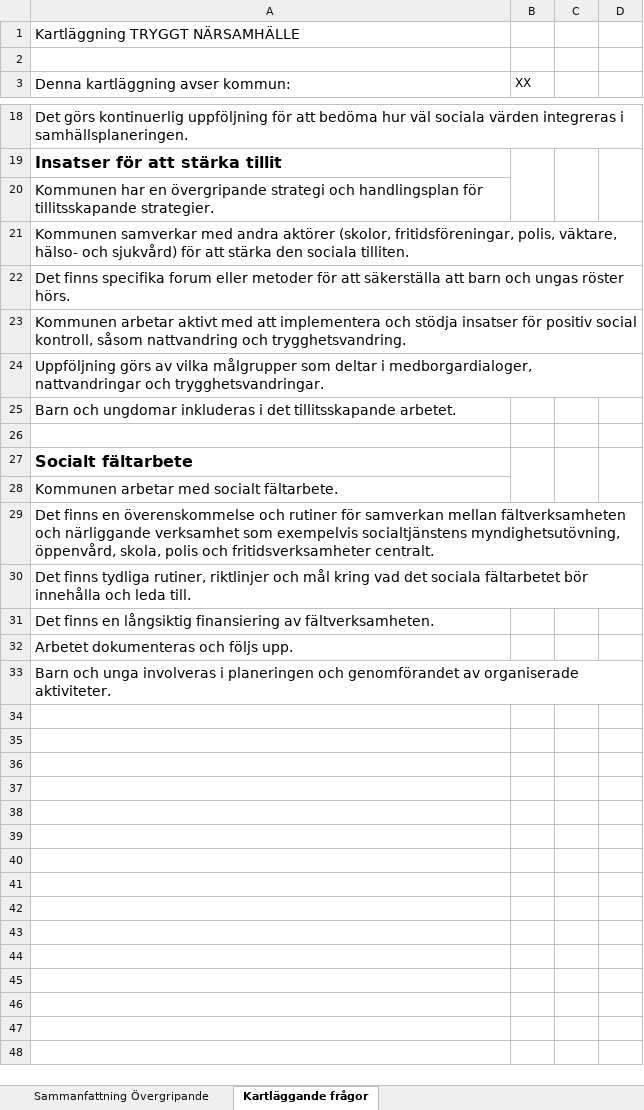
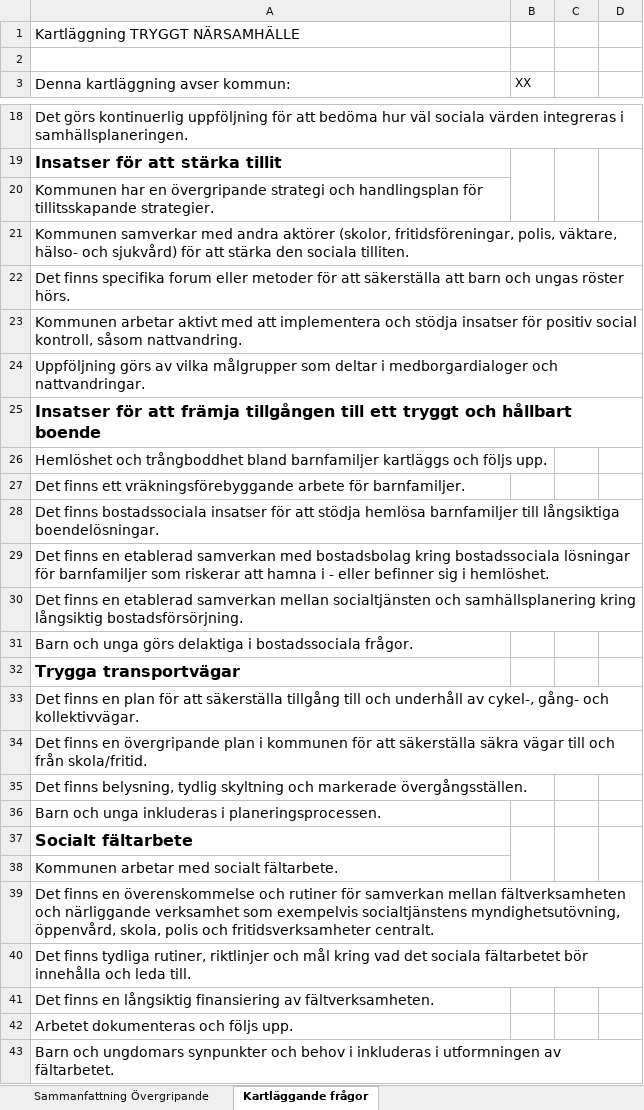
Before and after one commit to pgmj/DIDsteg2, an Excel workbook: docs/Kartläggning_community.xlsx, sheet Kartläggande frågor, drawn as a sheet; only a part is shown, gaps mark what is left out; values as stored, in another font and other column widths than the file's, no borders; charts and pictures not drawn; addresses are those after the commit; the diff names each change by its address in the sheet, - before the commit and + after, or states it on an @@ line.

```diff
--- a/docs/Kartläggning_community.xlsx (sheet Kartläggande frågor)
+++ b/docs/Kartläggning_community.xlsx (sheet Kartläggande frågor)
-A23 (Denna kartläggning avser kommun:): …kontroll, såsom nattvandring och trygghetsvandring.
+A23 (Denna kartläggning avser kommun:): …kontroll, såsom nattvandring.
-A24 (Denna kartläggning avser kommun:): …deltar i medborgardialoger, nattvandringar och trygghetsvandringar.
+A24 (Denna kartläggning avser kommun:): …deltar i medborgardialoger och nattvandringar.
-A25 (Denna kartläggning avser kommun:): Barn och ungdomar inkluderas i det tillitsskapande arbetet.
+A25 (Denna kartläggning avser kommun:): Insatser för att främja tillgången till ett tryggt och hållbart boende
-A25 bold: off
+A25 bold: on, text size: larger
-A26 (Denna kartläggning avser kommun:): (empty)
+A26 (Denna kartläggning avser kommun:): Hemlöshet och trångboddhet bland barnfamiljer kartläggs och följs upp.
+row 27: Det finns ett vräkningsförebyggande arbete för barnfamiljer.
+row 28: Det finns bostadssociala insatser för att stödja hemlösa barnfamiljer till långsiktiga boendelösningar.
+row 29: Det finns en etablerad samverkan med bostadsbolag kring bostadssociala lösningar för barnfamiljer som riskerar att hamna i - eller befinner sig i hemlöshet.
+row 30: Det finns en etablerad samverkan mellan socialtjänsten och samhällsplanering kring långsiktig bostadsförsörjning.
+row 31: Barn och unga görs delaktiga i bostadssociala frågor.
+row 32: Trygga transportvägar
+row 33: Det finns en plan för att säkerställa tillgång till och underhåll av cykel-, gång- och kollektivvägar.
+row 34: Det finns en övergripande plan i kommunen för att säkerställa säkra vägar till och från skola/fritid.
+row 35: Det finns belysning, tydlig skyltning och markerade övergångsställen.
+row 36: Barn och unga inkluderas i planeringsprocessen.
-A43 (Denna kartläggning avser kommun:): Barn och unga involveras i planeringen och genomförandet av organiserade aktiviteter.
+A43 (Denna kartläggning avser kommun:): Barn och ungdomars synpunkter och behov i inkluderas i utformningen av fältarbetet.
```
Also changed, not shown: sheet Sammanfattning Övergripande, docs/Kartläggning_fldr.xlsx, docs/Kartläggning_fritid.xlsx, 9 other files.
